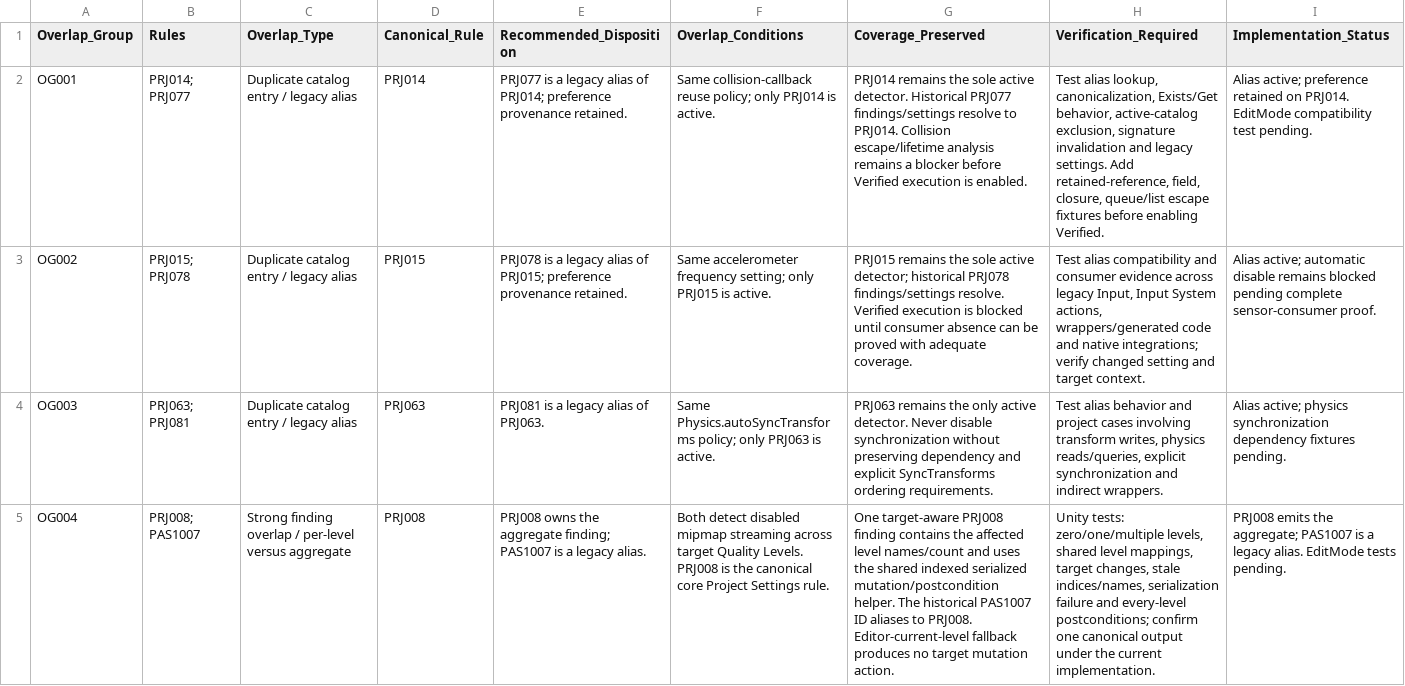
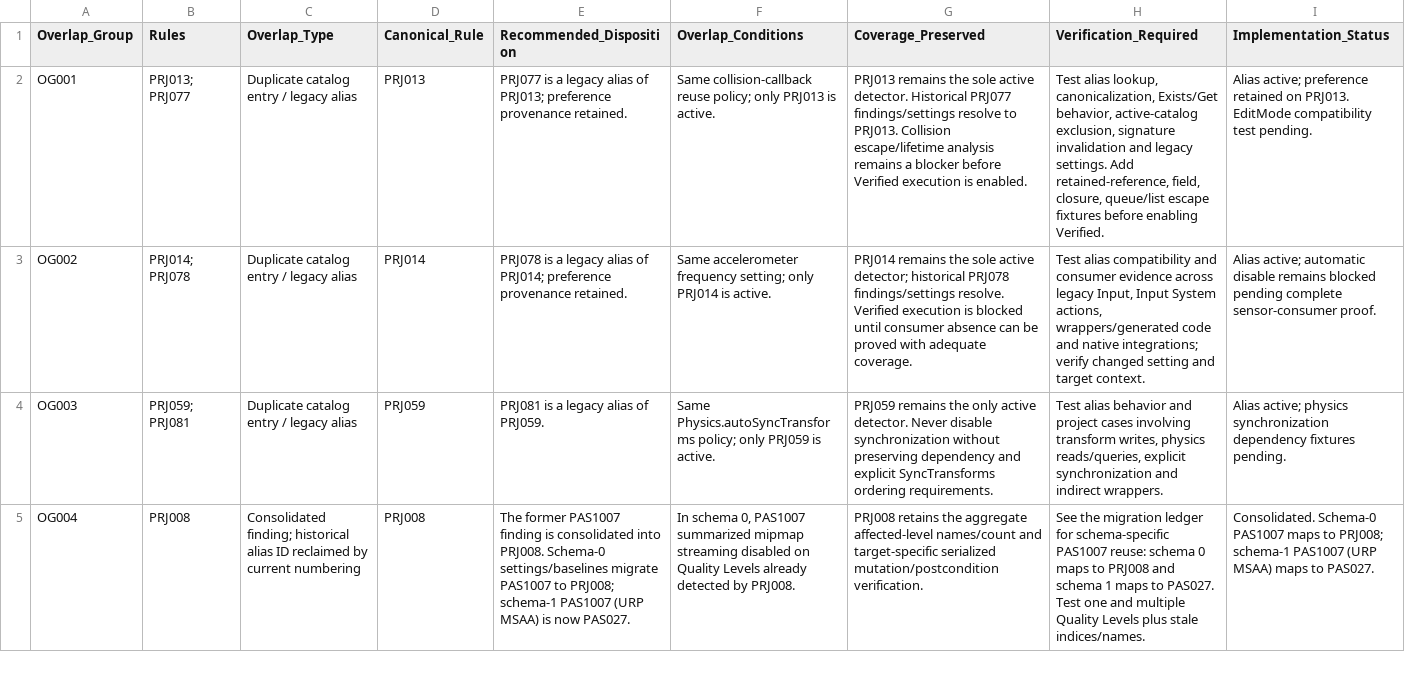
Before and after one commit to ApexForge-devz/com.apexforge.projectoptimizer, a CSV file: Documentation/Engineering/RuleAudit/ProjectOptimizer_Rule_Overlap_Matrix.csv, drawn as a sheet; only a part is shown; the diff covers the shown part only; the diff names each change by its address in the sheet, - before the commit and + after, or states it on an @@ line.

```diff
--- a/Documentation/Engineering/RuleAudit/ProjectOptimizer_Rule_Overlap_Matrix.csv
+++ b/Documentation/Engineering/RuleAudit/ProjectOptimizer_Rule_Overlap_Matrix.csv
-B2 (Rules): PRJ014; PRJ077
+B2 (Rules): PRJ013; PRJ077
-D2 (Canonical_Rule): PRJ014
+D2 (Canonical_Rule): PRJ013
-E2 (Recommended_Disposition): …alias of PRJ014; preference provenance…
+E2 (Recommended_Disposition): …alias of PRJ013; preference provenance…
-F2 (Overlap_Conditions): …policy; only PRJ014 is active.
+F2 (Overlap_Conditions): …policy; only PRJ013 is active.
-G2 (Coverage_Preserved): PRJ014 remains the sole active detector. Historical PRJ077 findings/settings resolve to PRJ014. Collision escape/lifetime…
+G2 (Coverage_Preserved): PRJ013 remains the sole active detector. Historical PRJ077 findings/settings resolve to PRJ013. Collision escape/lifetime…
-I2 (Implementation_Status): …retained on PRJ014. EditMode compatibility…
+I2 (Implementation_Status): …retained on PRJ013. EditMode compatibility…
-B3 (Rules): PRJ015; PRJ078
+B3 (Rules): PRJ014; PRJ078
-D3 (Canonical_Rule): PRJ015
+D3 (Canonical_Rule): PRJ014
-E3 (Recommended_Disposition): …alias of PRJ015; preference provenance…
+E3 (Recommended_Disposition): …alias of PRJ014; preference provenance…
-F3 (Overlap_Conditions): …setting; only PRJ015 is active.
+F3 (Overlap_Conditions): …setting; only PRJ014 is active.
-G3 (Coverage_Preserved): PRJ015 remains the…
+G3 (Coverage_Preserved): PRJ014 remains the…
-B4 (Rules): PRJ063; PRJ081
+B4 (Rules): PRJ059; PRJ081
-D4 (Canonical_Rule): PRJ063
+D4 (Canonical_Rule): PRJ059
-E4 (Recommended_Disposition): PRJ081 is a legacy alias of PRJ063.
+E4 (Recommended_Disposition): PRJ081 is a legacy alias of PRJ059.
-F4 (Overlap_Conditions): …policy; only PRJ063 is active.
+F4 (Overlap_Conditions): …policy; only PRJ059 is active.
-G4 (Coverage_Preserved): PRJ063 remains the…
+G4 (Coverage_Preserved): PRJ059 remains the…
-B5 (Rules): PRJ008; PAS1007
+B5 (Rules): PRJ008
-C5 (Overlap_Type): Strong finding overlap / per-level versus aggregate
+C5 (Overlap_Type): Consolidated finding; historical alias ID reclaimed by current numbering
-E5 (Recommended_Disposition): PRJ008 owns the aggregate finding; PAS1007 is a legacy alias.
+E5 (Recommended_Disposition): The former PAS1007 finding is consolidated into PRJ008. Schema-0 settings/baselines migrate PAS1007 to PRJ008; schema-1 PAS1007 (URP MSAA) is now PAS027.
-F5 (Overlap_Conditions): Both detect disabled mipmap streaming across target Quality Levels. PRJ008 is the canonical core Project Settings rule.
+F5 (Overlap_Conditions): In schema 0, PAS1007 summarized mipmap streaming disabled on Quality Levels already detected by PRJ008.
-G5 (Coverage_Preserved): One target-aware PRJ008 finding contains the affected level names/count and uses the shared indexed serialized mutation/postcondition helper. The historical PAS1007 ID aliases to PRJ008. Editor-current-level fallback produces no target mutation action.
+G5 (Coverage_Preserved): PRJ008 retains the aggregate affected-level names/count and target-specific serialized mutation/postcondition verification.
-H5 (Verification_Required): Unity tests: zero/one/multiple levels, shared level mappings, target changes, stale indices/names, serialization failure and every-level postconditions; confirm one canonical output under the current implementation.
+H5 (Verification_Required): See the migration ledger for schema-specific PAS1007 reuse: schema 0 maps to PRJ008 and schema 1 maps to PAS027. Test one and multiple Quality Levels plus stale indices/names.
-I5 (Implementation_Status): PRJ008 emits the aggregate; PAS1007 is a legacy alias. EditMode tests pending.
+I5 (Implementation_Status): Consolidated. Schema-0 PAS1007 maps to PRJ008; schema-1 PAS1007 (URP MSAA) maps to PAS027.
```
Also changed, not shown: 1 added row and 52 edited cells elsewhere in this file, 47 other files.
